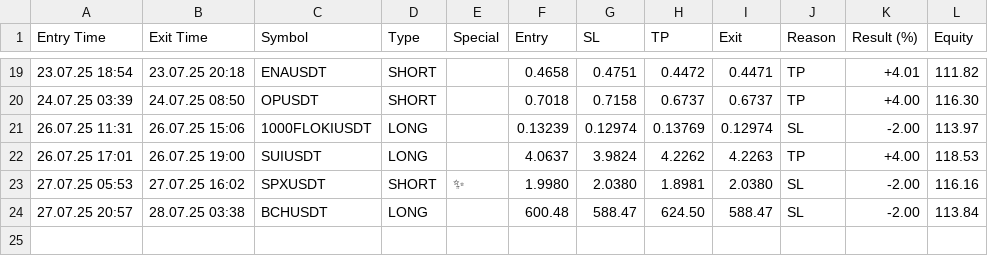
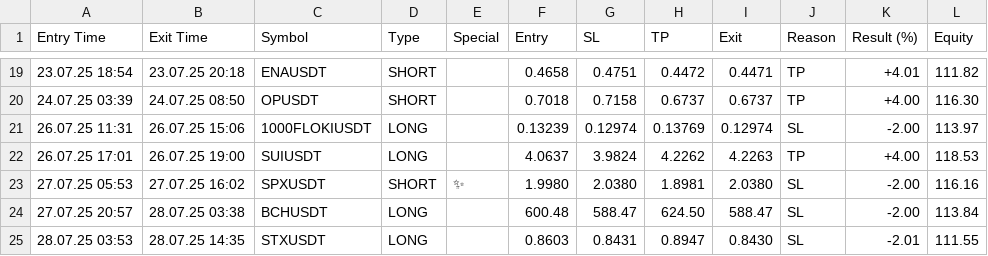
Before and after one commit to vFODD/FODDSIGNAL, a CSV file: foddsignal.csv, drawn as a sheet; only a part is shown, gaps mark what is left out.

Commit message:
Güncelleme - 2025-07-28 14:35:53

```diff
--- a/foddsignal.csv
+++ b/foddsignal.csv
@@ -24 +24,2 @@ Entry Time,Exit Time,Symbol,Type,Special,Entry,SL,TP,Exit,Reason,Result (%),Equi
 27.07.25 20:57,28.07.25 03:38,BCHUSDT,LONG,,600.48,588.47,624.50,588.47,SL,-2.00,113.84
+28.07.25 03:53,28.07.25 14:35,STXUSDT,LONG,,0.8603,0.8431,0.8947,0.8430,SL,-2.01,111.55
```
